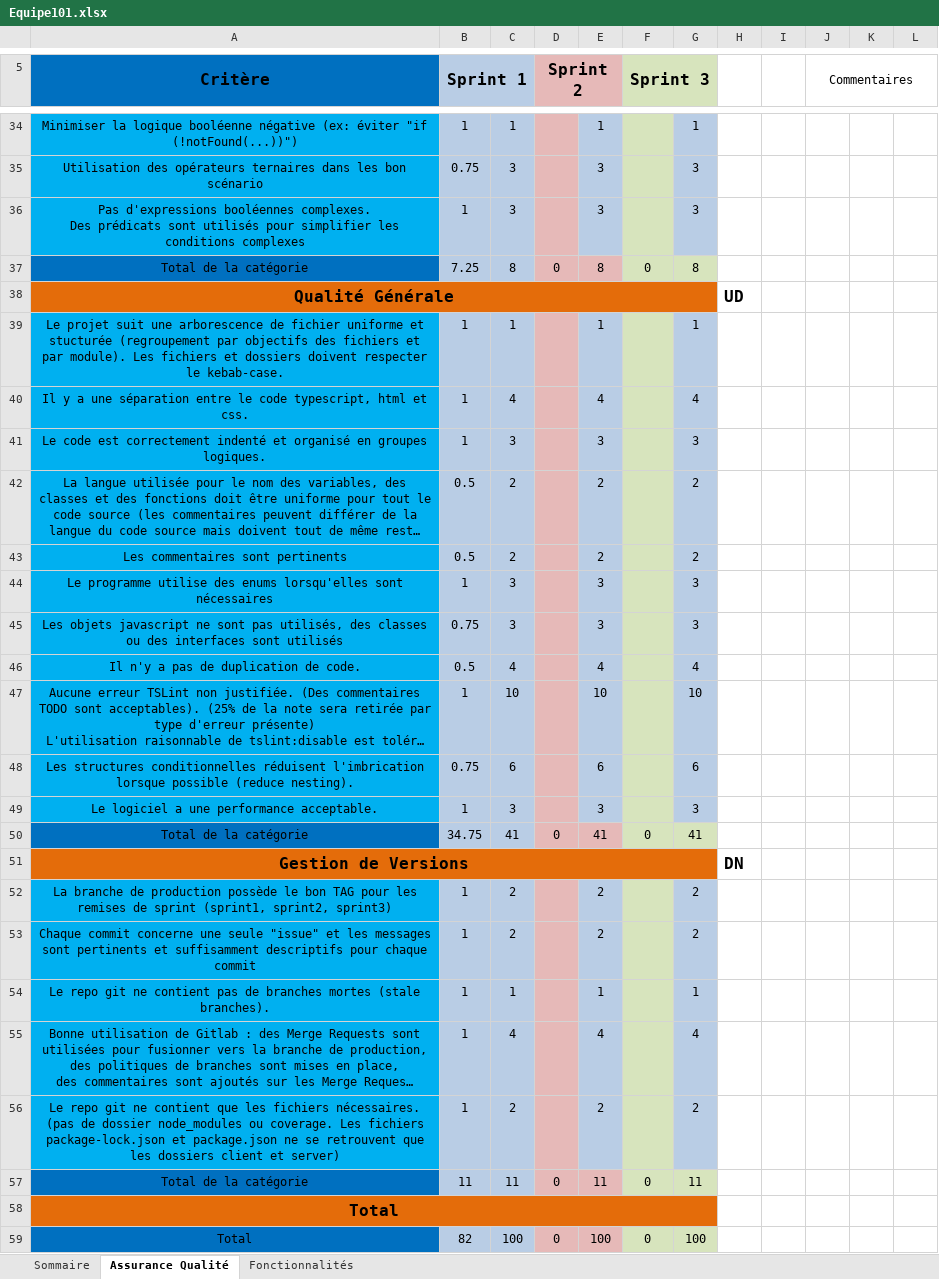
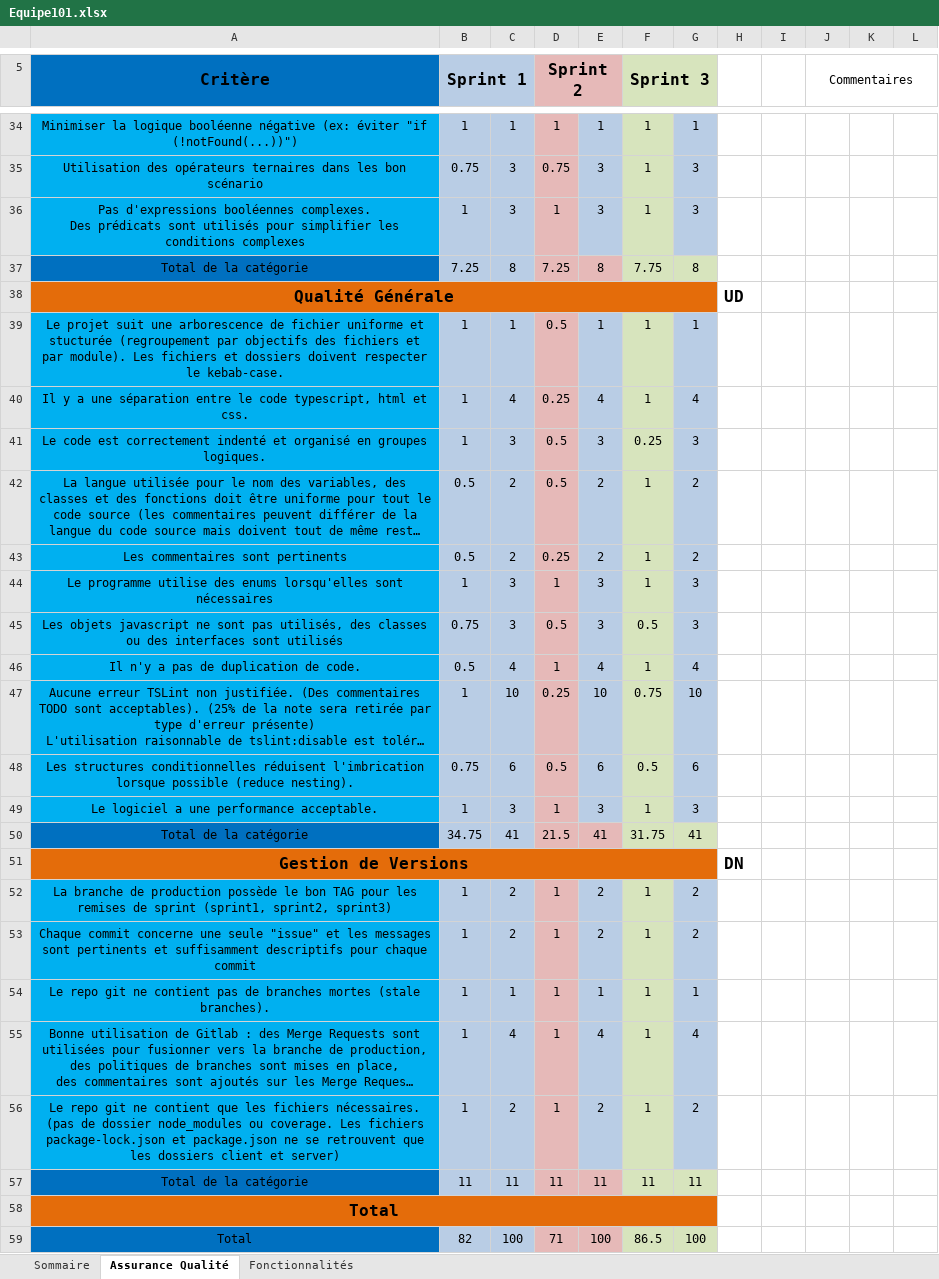
Before and after one commit to GM07/Poly-Ink, an Excel workbook: Equipe101.xlsx, sheet Assurance Qualité, drawn as a sheet; only a part is shown, gaps mark what is left out; long unchanged cells end in …; values as stored, in another font and other column widths than the file's, no borders; the diff covers the shown part only; the diff names each change by its address in the sheet, - before the commit and + after, or states it on an @@ line.

Commit message:
Ajout de la correction du sprint 3

```diff
--- a/Equipe101.xlsx (sheet Assurance Qualité)
+++ b/Equipe101.xlsx (sheet Assurance Qualité)
-D34 (Sprint 2): (empty)
+D34 (Sprint 2): 1
-F34:F36 (Sprint 3): (empty)
+F34:F36 (Sprint 3): 1
-D35 (Sprint 2): (empty)
+D35 (Sprint 2): 0.75
-D36 (Sprint 2): (empty)
+D36 (Sprint 2): 1
-D37 (Sprint 2): 0
+D37 (Sprint 2): 7.25
-F37 (Sprint 3): 0
+F37 (Sprint 3): 7.75
-D39 (Sprint 2): (empty)
+D39 (Sprint 2): 0.5
-F39:F40 (Sprint 3): (empty)
+F39:F40 (Sprint 3): 1
-D40 (Sprint 2): (empty)
+D40 (Sprint 2): 0.25
-D41:D42 (Sprint 2): (empty)
+D41:D42 (Sprint 2): 0.5
-F41 (Sprint 3): (empty)
+F41 (Sprint 3): 0.25
-F42:F44 (Sprint 3): (empty)
+F42:F44 (Sprint 3): 1
-D43 (Sprint 2): (empty)
+D43 (Sprint 2): 0.25
-D44 (Sprint 2): (empty)
+D44 (Sprint 2): 1
-D45 (Sprint 2): (empty)
+D45 (Sprint 2): 0.5
-F45 (Sprint 3): (empty)
+F45 (Sprint 3): 0.5
-D46 (Sprint 2): (empty)
+D46 (Sprint 2): 1
-F46 (Sprint 3): (empty)
+F46 (Sprint 3): 1
-D47 (Sprint 2): (empty)
+D47 (Sprint 2): 0.25
-F47 (Sprint 3): (empty)
+F47 (Sprint 3): 0.75
-D48 (Sprint 2): (empty)
+D48 (Sprint 2): 0.5
-F48 (Sprint 3): (empty)
+F48 (Sprint 3): 0.5
-D49 (Sprint 2): (empty)
+D49 (Sprint 2): 1
-F49 (Sprint 3): (empty)
+F49 (Sprint 3): 1
-D50 (Sprint 2): 0
+D50 (Sprint 2): 21.5
-F50 (Sprint 3): 0
+F50 (Sprint 3): 31.75
-D52:D56 (Sprint 2): (empty)
+D52:D56 (Sprint 2): 1
-F52:F56 (Sprint 3): (empty)
+F52:F56 (Sprint 3): 1
-D57 (Sprint 2): 0
+D57 (Sprint 2): 11
-F57 (Sprint 3): 0
+F57 (Sprint 3): 11
-D59 (Sprint 2): 0
+D59 (Sprint 2): 71
-F59 (Sprint 3): 0
+F59 (Sprint 3): 86.5
```
Also changed, not shown: 47 edited cells and merged cells elsewhere in this sheet, sheet Fonctionnalités, sheet Sommaire, 1 other file.
